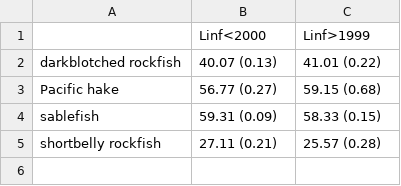
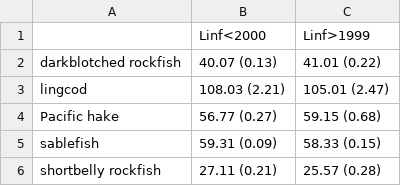
Before and after one commit to WGGRAFY/calcur_paper, a CSV file: results/ss_lvb_temp/Linf_2000.csv, drawn as a sheet; the diff names each change by its address in the sheet, - before the commit and + after, or states it on an @@ line.

Commit message:
updated fits and results for lingcod with new lower latitude boundary

```diff
--- a/results/ss_lvb_temp/Linf_2000.csv
+++ b/results/ss_lvb_temp/Linf_2000.csv
+row 3: lingcod | 108.03 (2.21) | 105.01 (2.47)
```
Also changed, not shown: results/ss_lvb_temp/aic.csv, results/ss_lvb_temp/beta_Ecov_k_estimates.csv, 16 other files.
